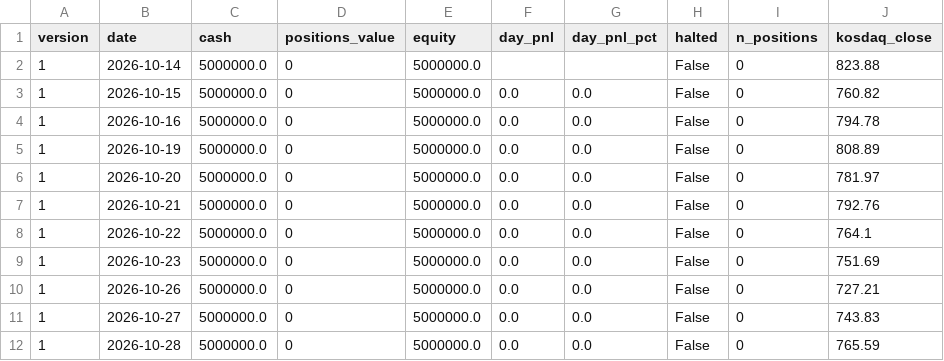
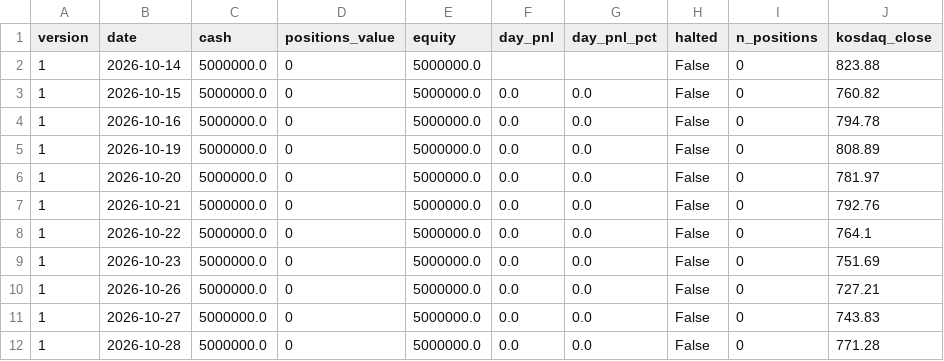
Before and after one commit to BING00179/bing-bing, a CSV file: trading-system/data/virtual_daily.csv, drawn as a sheet.

```diff
--- a/trading-system/data/virtual_daily.csv
+++ b/trading-system/data/virtual_daily.csv
@@ -11,2 +11,2 @@
 1,2026-10-27,5000000.0,0,5000000.0,0.0,0.0,False,0,743.83
-1,2026-10-28,5000000.0,0,5000000.0,0.0,0.0,False,0,765.59
+1,2026-10-28,5000000.0,0,5000000.0,0.0,0.0,False,0,771.28
```
Also changed, not shown: trading-system/data/livetest.csv, 2 other files.
